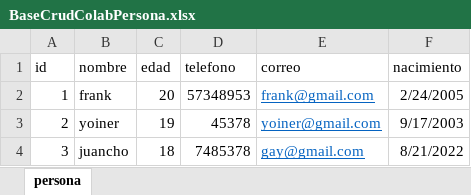
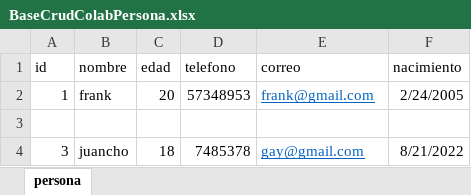
Before and after one commit to Drawel514/gitflow_practica, an Excel workbook: BaseCrudColabPersona.xlsx, sheet persona, drawn as a sheet; values as stored, in another font and other column widths than the file's, no borders; the diff names each change by its address in the sheet, - before the commit and + after, or states it on an @@ line.

Commit message:
creando la funcion de eliminar persona

```diff
--- a/BaseCrudColabPersona.xlsx (sheet persona)
+++ b/BaseCrudColabPersona.xlsx (sheet persona)
-row 3: 2 | yoiner | 19 | 45378 | yoiner@gmail.com | 9/17/2003
+row 3: (empty)
```
Also changed, not shown: 1 other file.
